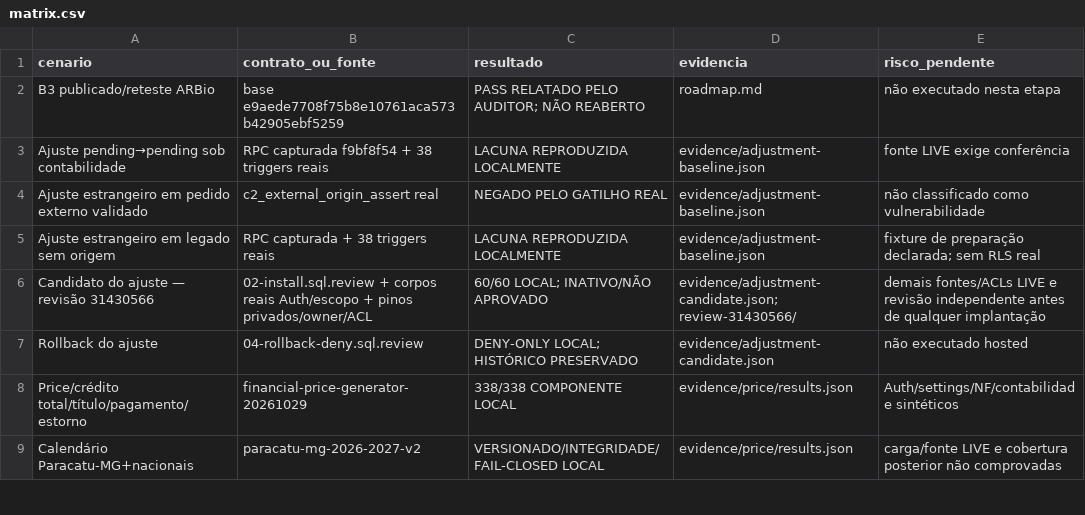
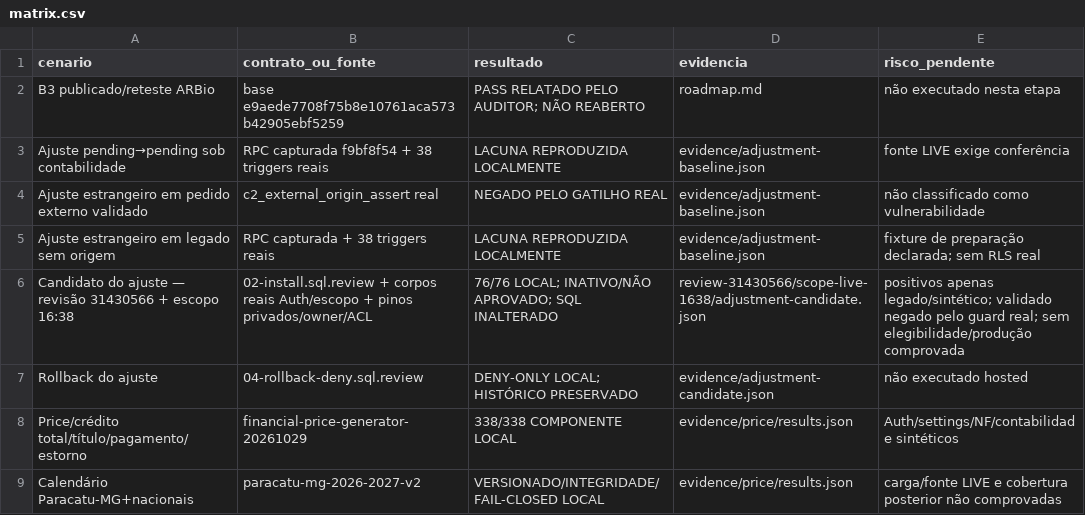
Before and after one commit to arbiotecnologia/cultivofarm, a CSV file: scripts/b2b-downstream-audit-20261107/matrix.csv, drawn as a sheet; only a part is shown.

```diff
--- a/scripts/b2b-downstream-audit-20261107/matrix.csv
+++ b/scripts/b2b-downstream-audit-20261107/matrix.csv
@@ -5,3 +5,3 @@ cenario,contrato_ou_fonte,resultado,evidencia,risco_pendente
 "Ajuste estrangeiro em legado sem origem","RPC capturada + 38 triggers reais","LACUNA REPRODUZIDA LOCALMENTE","evidence/adjustment-baseline.json","fixture de preparação declarada; sem RLS real"
-"Candidato do ajuste — revisão 31430566","02-install.sql.review + corpos reais Auth/escopo + pinos privados/owner/ACL","60/60 LOCAL; INATIVO/NÃO APROVADO","evidence/adjustment-candidate.json; review-31430566/","demais fontes/ACLs LIVE e revisão independente antes de qualquer implantação"
+"Candidato do ajuste — revisão 31430566 + escopo 16:38","02-install.sql.review + corpos reais Auth/escopo + pinos privados/owner/ACL","76/76 LOCAL; INATIVO/NÃO APROVADO; SQL INALTERADO","review-31430566/scope-live-1638/adjustment-candidate.json","positivos apenas legado/sintético; validado negado pelo guard real; sem elegibilidade/produção comprovada"
 "Rollback do ajuste","04-rollback-deny.sql.review","DENY-ONLY LOCAL; HISTÓRICO PRESERVADO","evidence/adjustment-candidate.json","não executado hosted"
```
Also changed, not shown: 3 other files.
